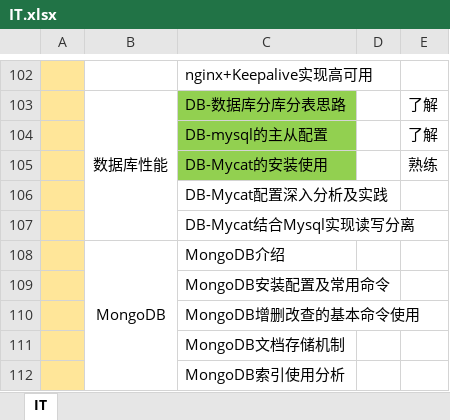
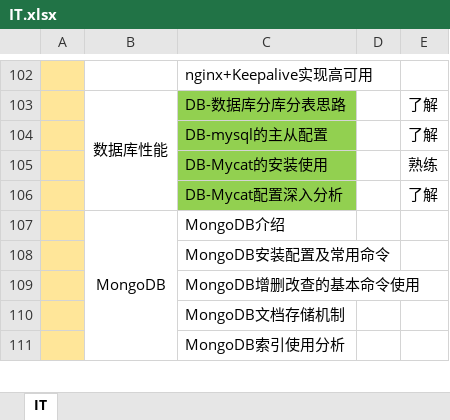
Before and after one commit to sangbiaoli/IT, an Excel workbook: IT.xlsx, sheet IT, drawn as a sheet; only a part is shown, gaps mark what is left out; values as stored, in another font and other column widths than the file's, no borders; charts and pictures not drawn; removed rows and columns are numbered as before the commit, all else as after; the diff names each change by its address in the sheet, - before the commit and + after, or states it on an @@ line.

Commit message:
DB-Mycat配置深入分析

```diff
--- a/IT.xlsx (sheet IT)
+++ b/IT.xlsx (sheet IT)
-row 106:  |  | DB-Mycat配置深入分析及实践
-row 107:  |  | DB-Mycat结合Mysql实现读写分离
+row 106:  |  | DB-Mycat配置深入分析 |  | 了解
```
Also changed, not shown: charts or pictures, 1 other file.
